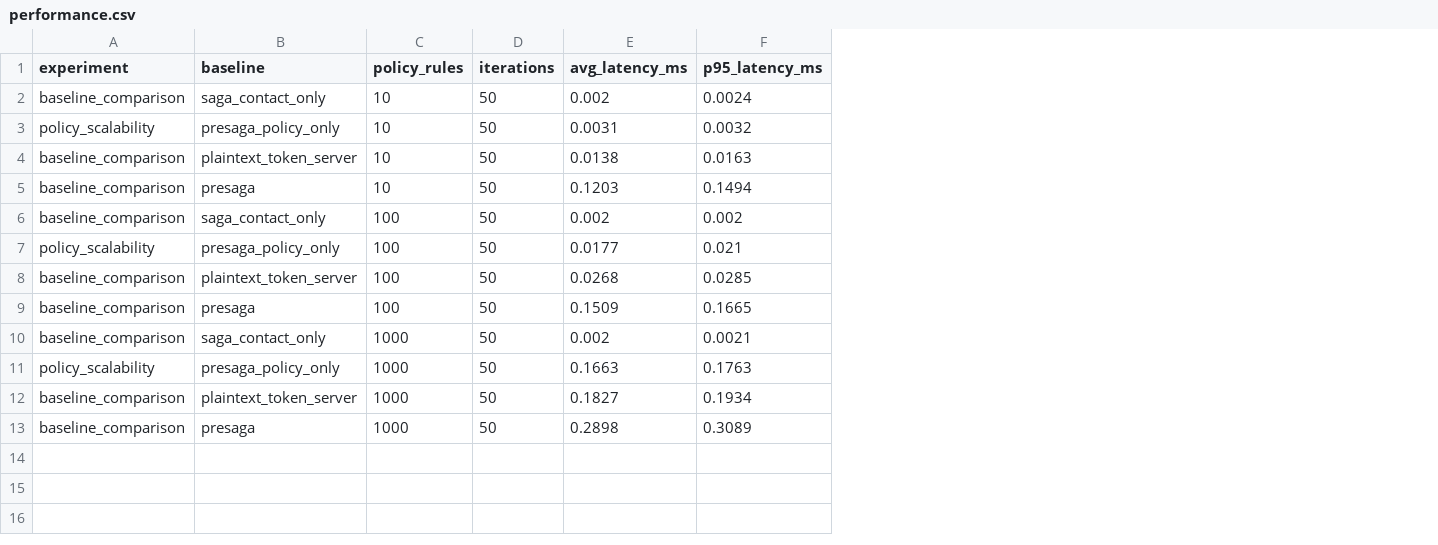
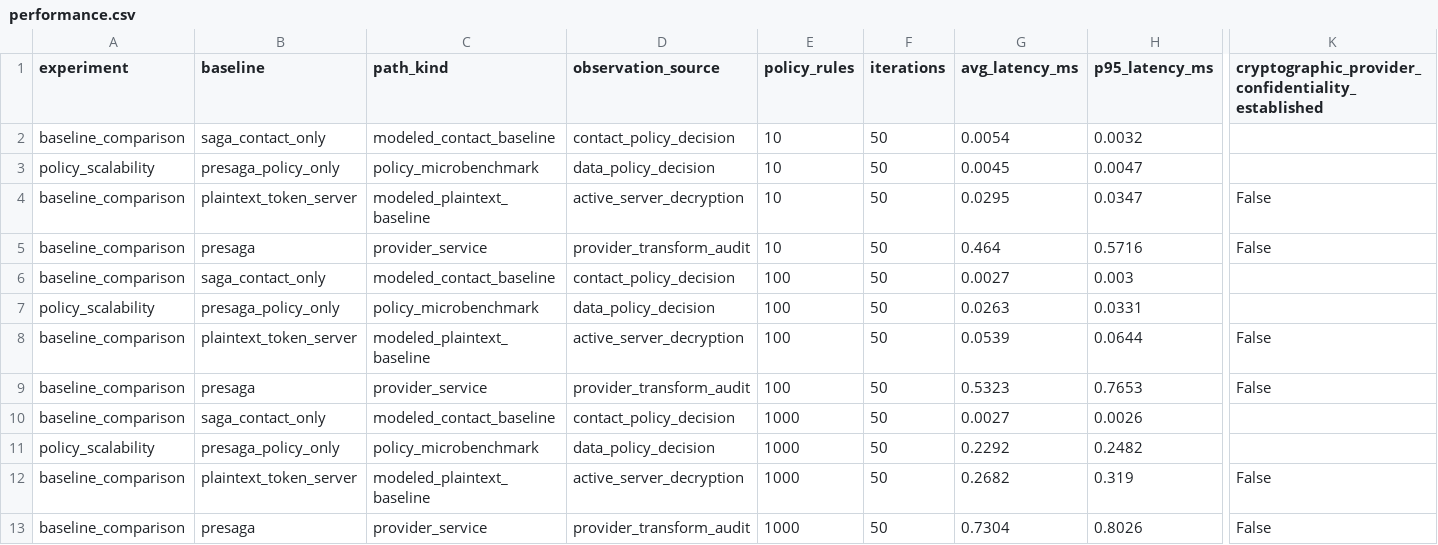
Before and after one commit to waasef02546-droid/qqggdmate, a CSV file: project/results/tables/performance.csv, drawn as a sheet; only a part is shown, gaps mark what is left out; addresses are those after the commit; the diff names each change by its address in the sheet, - before the commit and + after, or states it on an @@ line.

```diff
--- a/project/results/tables/performance.csv
+++ b/project/results/tables/performance.csv
+column C (path_kind), rows 2-13: modeled_contact_baseline | policy_microbenchmark | modeled_plaintext_baseline | provider_service | modeled_contact_baseline | policy_microbenchmark | modeled_plaintext_baseline | provider_service | modeled_contact_baseline | policy_microbenchmark | modeled_plaintext_baseline | provider_service
+column D (observation_source), rows 2-13: contact_policy_decision | data_policy_decision | active_server_decryption | provider_transform_audit | contact_policy_decision | data_policy_decision | active_server_decryption | provider_transform_audit | contact_policy_decision | data_policy_decision | active_server_decryption | provider_transform_audit
+column K, rows 1-13: cryptographic_provider_confidentiality_established |  |  | False | False |  |  | False | False |  |  | False | False
-G2 (avg_latency_ms): 0.002
+G2 (avg_latency_ms): 0.0054
-H2 (p95_latency_ms): 0.0024
+H2 (p95_latency_ms): 0.0032
-G3 (avg_latency_ms): 0.0031
+G3 (avg_latency_ms): 0.0045
-H3 (p95_latency_ms): 0.0032
+H3 (p95_latency_ms): 0.0047
-G4 (avg_latency_ms): 0.0138
+G4 (avg_latency_ms): 0.0295
-H4 (p95_latency_ms): 0.0163
+H4 (p95_latency_ms): 0.0347
-G5 (avg_latency_ms): 0.1203
+G5 (avg_latency_ms): 0.464
-H5 (p95_latency_ms): 0.1494
+H5 (p95_latency_ms): 0.5716
-G6 (avg_latency_ms): 0.002
+G6 (avg_latency_ms): 0.0027
-H6 (p95_latency_ms): 0.002
+H6 (p95_latency_ms): 0.003
-G7 (avg_latency_ms): 0.0177
+G7 (avg_latency_ms): 0.0263
-H7 (p95_latency_ms): 0.021
+H7 (p95_latency_ms): 0.0331
-G8 (avg_latency_ms): 0.0268
+G8 (avg_latency_ms): 0.0539
-H8 (p95_latency_ms): 0.0285
+H8 (p95_latency_ms): 0.0644
-G9 (avg_latency_ms): 0.1509
+G9 (avg_latency_ms): 0.5323
-H9 (p95_latency_ms): 0.1665
+H9 (p95_latency_ms): 0.7653
-G10 (avg_latency_ms): 0.002
+G10 (avg_latency_ms): 0.0027
-H10 (p95_latency_ms): 0.0021
+H10 (p95_latency_ms): 0.0026
-G11 (avg_latency_ms): 0.1663
+G11 (avg_latency_ms): 0.2292
-H11 (p95_latency_ms): 0.1763
+H11 (p95_latency_ms): 0.2482
-G12 (avg_latency_ms): 0.1827
+G12 (avg_latency_ms): 0.2682
-H12 (p95_latency_ms): 0.1934
+H12 (p95_latency_ms): 0.319
-G13 (avg_latency_ms): 0.2898
+G13 (avg_latency_ms): 0.7304
-H13 (p95_latency_ms): 0.3089
+H13 (p95_latency_ms): 0.8026
```
Also changed, not shown: project/results/tables/saga_bridge_summary.csv, project/results/tables/scalability_policy_rules.csv, 23 other files.
